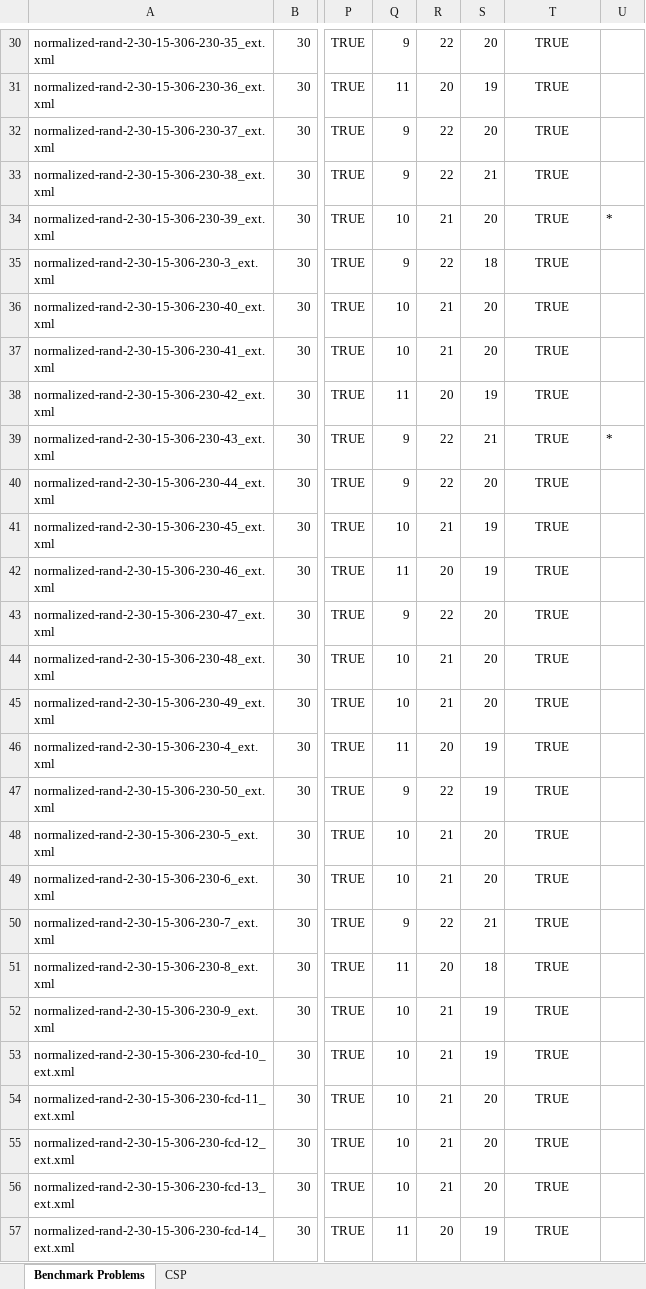
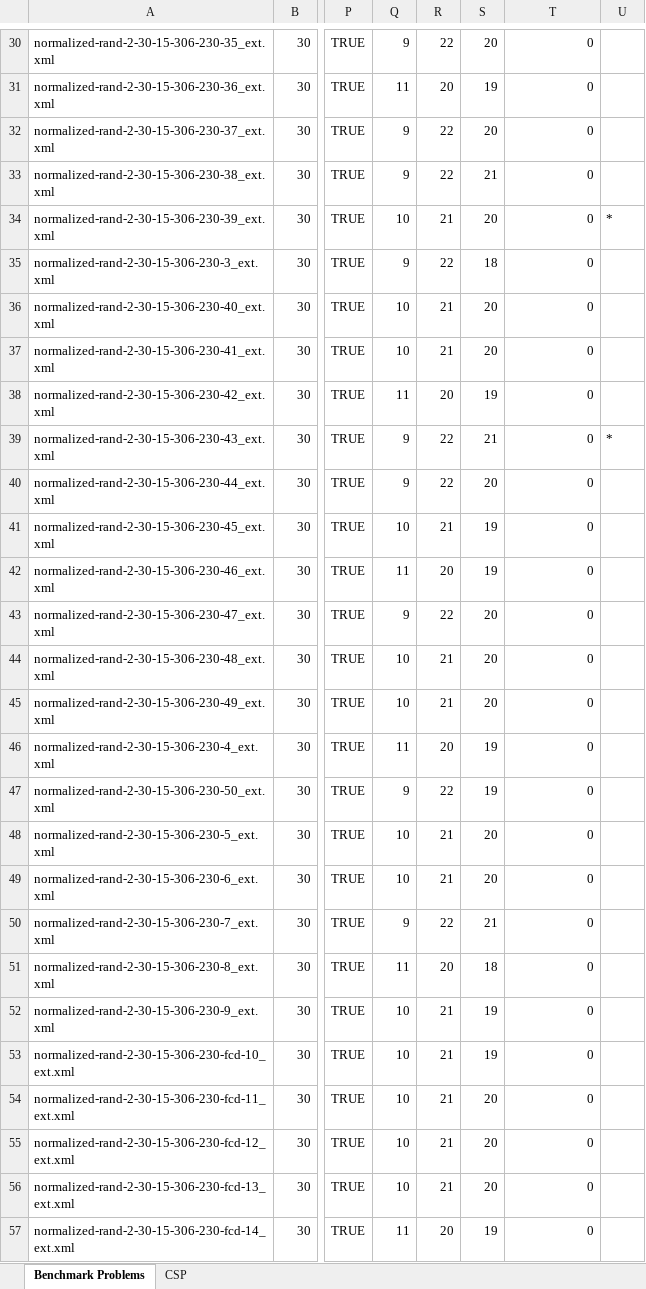
Before and after one commit to tzxb018/csp-solver, an Excel workbook: Output Excel Files/Bessho-TreeDecomp-Results-Updated.xlsx, sheet Benchmark Problems, drawn as a sheet; only a part is shown, gaps mark what is left out; values as stored, in another font and other column widths than the file's, no borders; conditional formats not drawn; the diff covers the shown part only; the diff names each change by its address in the sheet, - before the commit and + after, or states it on an @@ line.

```diff
--- a/Output Excel Files/Bessho-TreeDecomp-Results-Updated.xlsx (sheet Benchmark Problems)
+++ b/Output Excel Files/Bessho-TreeDecomp-Results-Updated.xlsx (sheet Benchmark Problems)
-T30:T57: TRUE
+T30:T57: 0
-T30:T57 alignment: center
+T30:T57 alignment: right
```
Also changed, not shown: 1 added row, 1 removed row, 1021 edited cells and cell formats elsewhere in this sheet, sheet CSP, 5 other files.
